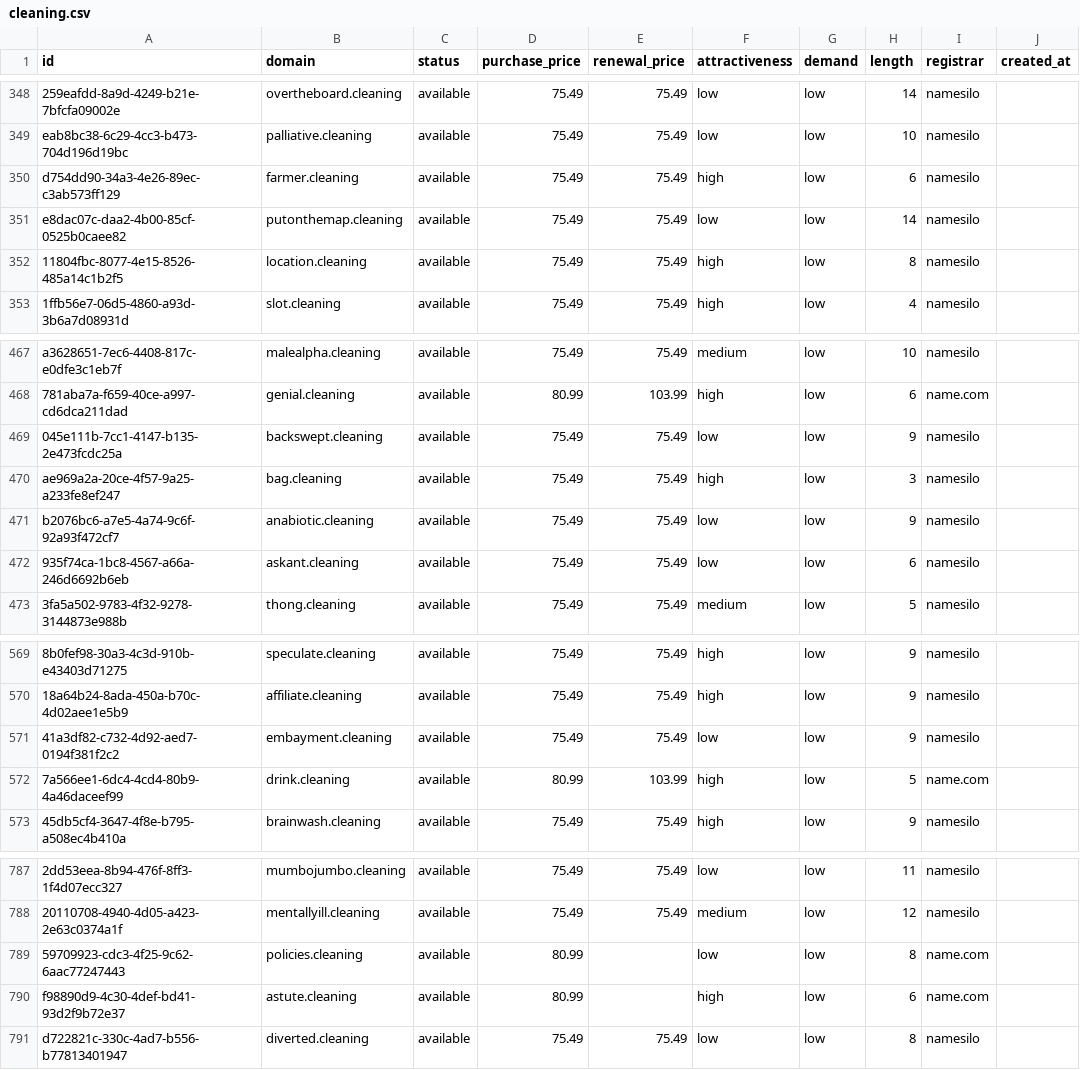
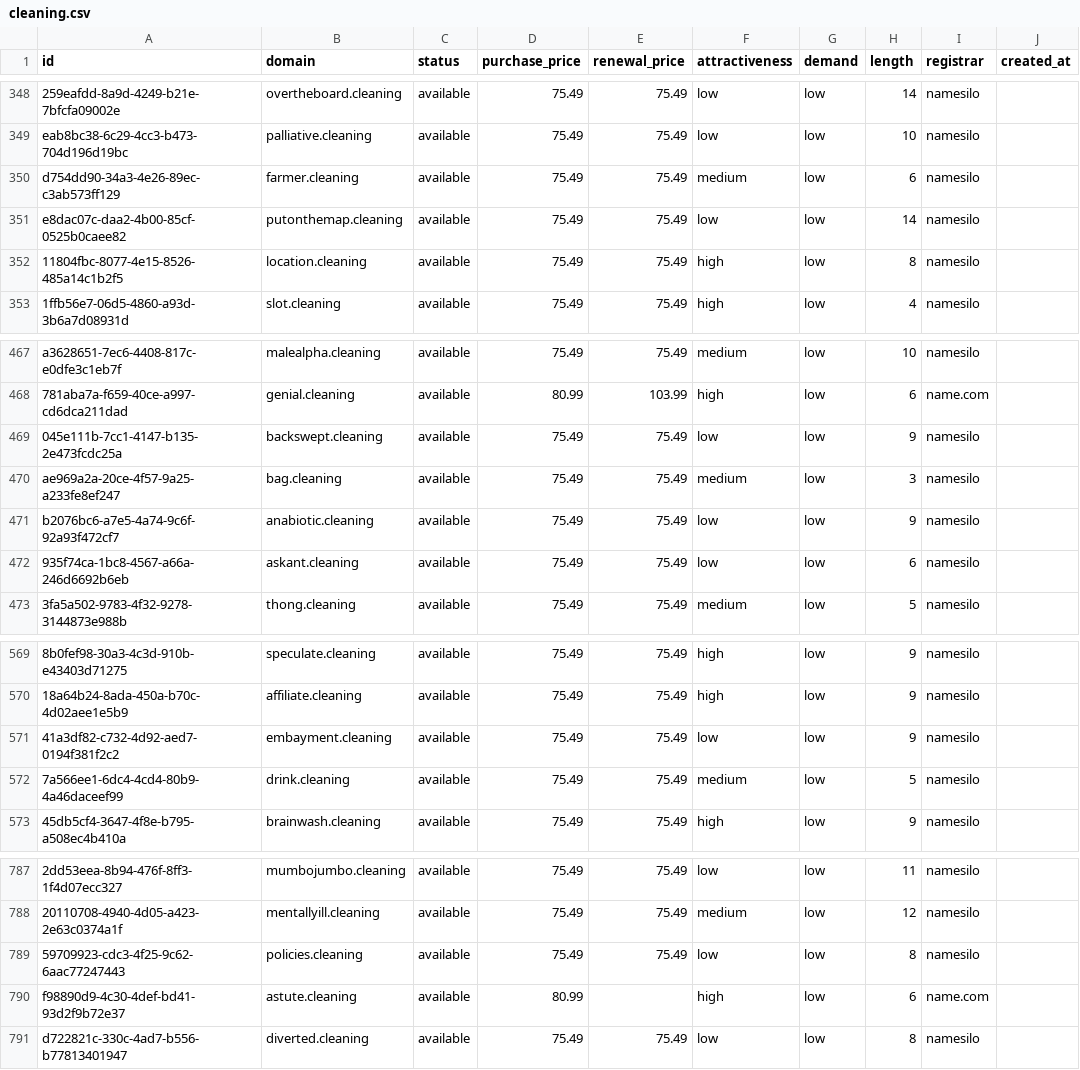
Before and after one commit to UniqueDomains/cleaning-oneword-domains, a CSV file: cleaning.csv, drawn as a sheet; only a part is shown, gaps mark what is left out; the diff names each change by its address in the sheet, - before the commit and + after, or states it on an @@ line.

Commit message:
Domains update

```diff
--- a/cleaning.csv
+++ b/cleaning.csv
-F350 (attractiveness): high
+F350 (attractiveness): medium
-F470 (attractiveness): high
+F470 (attractiveness): medium
-D572 (purchase_price): 80.99
+D572 (purchase_price): 75.49
-E572 (renewal_price): 103.99
+E572 (renewal_price): 75.49
-F572 (attractiveness): high
+F572 (attractiveness): medium
-I572 (registrar): name.com
+I572 (registrar): namesilo
-D789 (purchase_price): 80.99
+D789 (purchase_price): 75.49
-E789 (renewal_price): (empty)
+E789 (renewal_price): 75.49
-I789 (registrar): name.com
+I789 (registrar): namesilo
```
Also changed, not shown: 4 other files.
